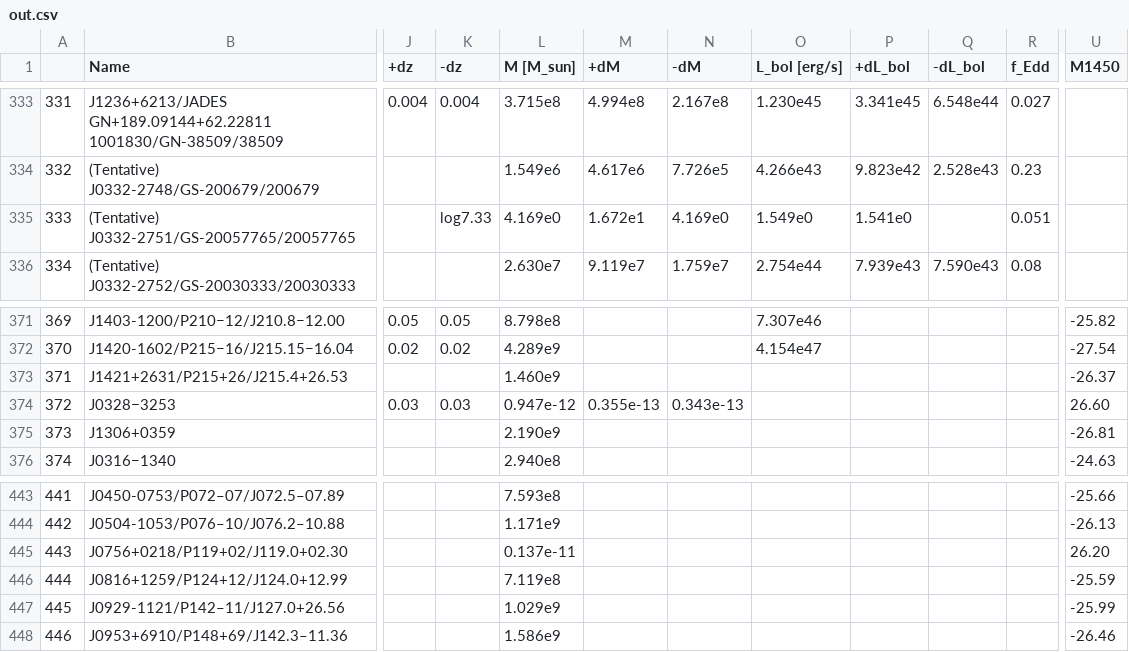
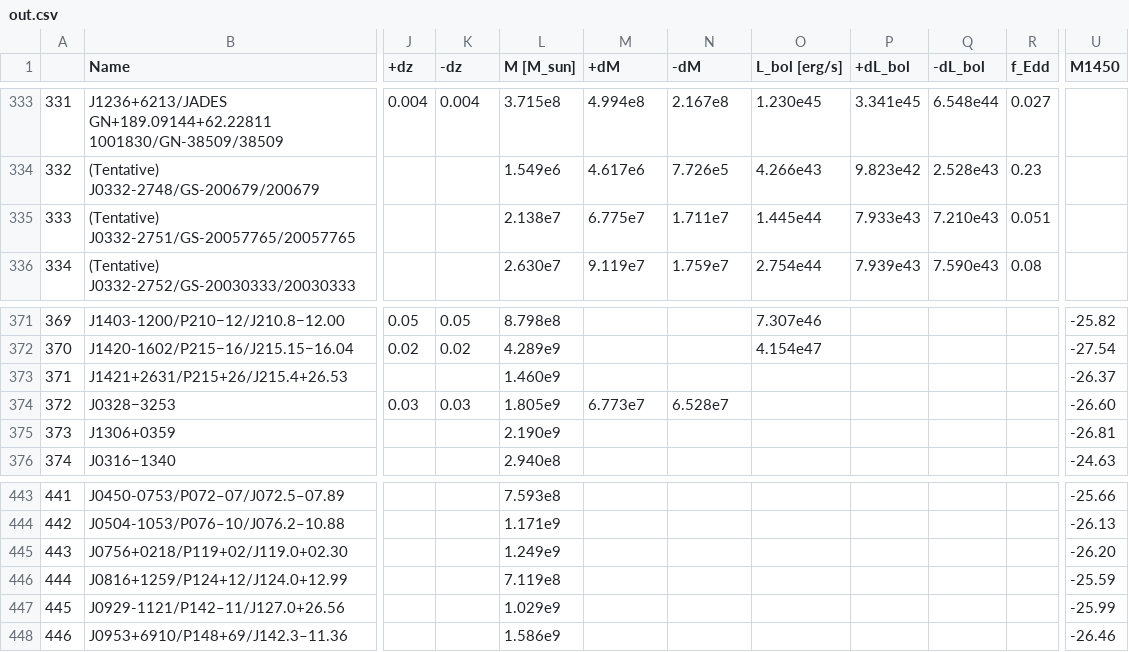
Before and after one commit to Kscey/HZBC, a CSV file: out.csv, drawn as a sheet; only a part is shown, gaps mark what is left out; the diff names each change by its address in the sheet, - before the commit and + after, or states it on an @@ line.

```diff
--- a/out.csv
+++ b/out.csv
-K335 (-dz): log7.33
+K335 (-dz): (empty)
-L335 (M [M_sun]): 4.169e0
+L335 (M [M_sun]): 2.138e7
-M335 (+dM): 1.672e1
+M335 (+dM): 6.775e7
-N335 (-dM): 4.169e0
+N335 (-dM): 1.711e7
-O335 (L_bol [erg/s]): 1.549e0
+O335 (L_bol [erg/s]): 1.445e44
-P335 (+dL_bol): 1.541e0
+P335 (+dL_bol): 7.933e43
-Q335 (-dL_bol): (empty)
+Q335 (-dL_bol): 7.210e43
-L374 (M [M_sun]): 0.947e-12
+L374 (M [M_sun]): 1.805e9
-M374 (+dM): 0.355e-13
+M374 (+dM): 6.773e7
-N374 (-dM): 0.343e-13
+N374 (-dM): 6.528e7
-U374 (M1450): 26.60
+U374 (M1450): -26.60
-L445 (M [M_sun]): 0.137e-11
+L445 (M [M_sun]): 1.249e9
-U445 (M1450): 26.20
+U445 (M1450): -26.20
```
Also changed, not shown: 1 other file.
